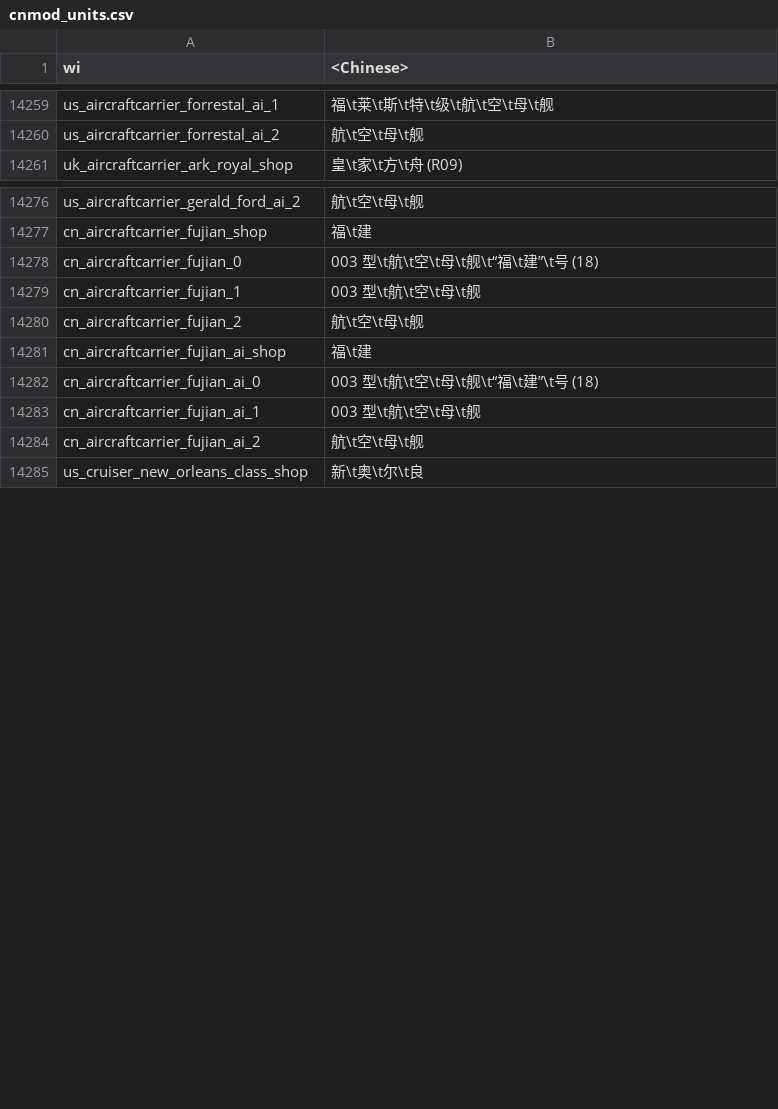
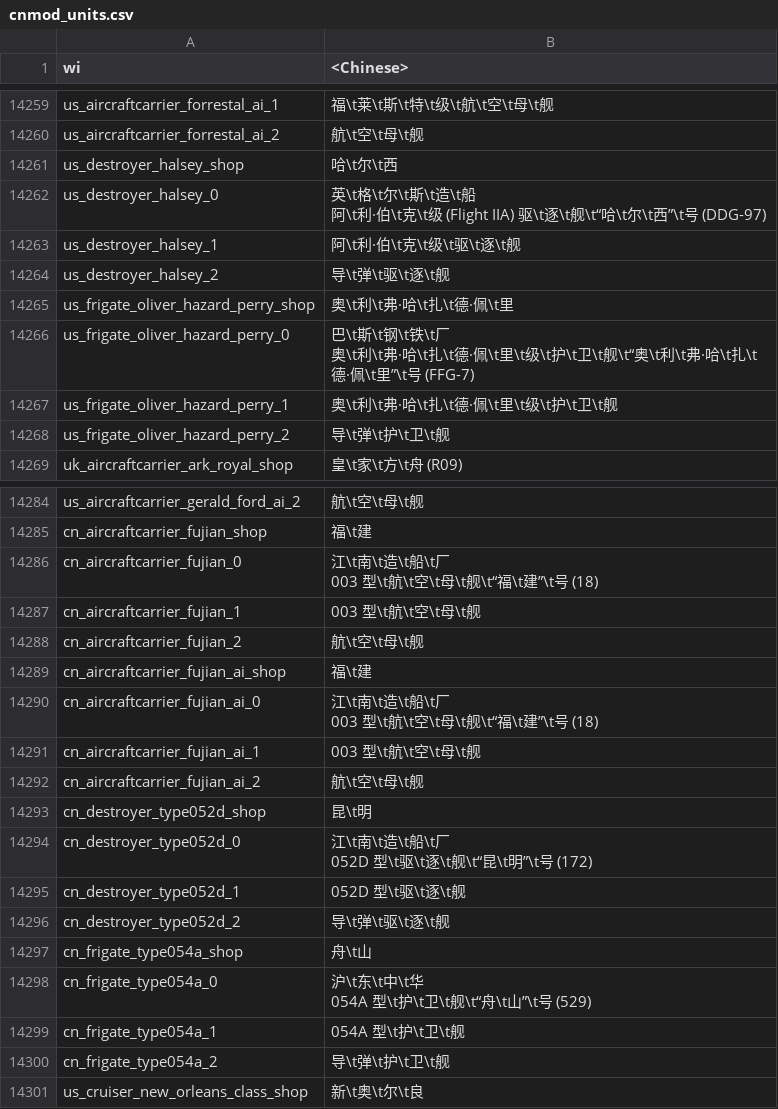
Before and after one commit to 1095368180/warthunder-improved-chinese-localisation, a CSV file: cnmod_units.csv, drawn as a sheet; only a part is shown, gaps mark what is left out; the diff covers the shown part only.

```diff
--- a/cnmod_units.csv
+++ b/cnmod_units.csv
@@ -16306,2 +16306,12 @@ us_aircraftcarrier_forrestal_ai_1;福\t莱\t斯\t特\t级\t航\t空\t母\t舰
 us_aircraftcarrier_forrestal_ai_2;航\t空\t母\t舰
+us_destroyer_halsey_shop;哈\t尔\t西
+us_destroyer_halsey_0;"英\t格\t尔\t斯\t造\t船
+阿\t利·伯\t克\t级 (Flight IIA) 驱\t逐\t舰\t“哈\t尔\t西”\t号 (DDG-97)"
+us_destroyer_halsey_1;阿\t利·伯\t克\t级\t驱\t逐\t舰
+us_destroyer_halsey_2;导\t弹\t驱\t逐\t舰
+us_frigate_oliver_hazard_perry_shop;奥\t利\t弗·哈\t扎\t德·佩\t里
+us_frigate_oliver_hazard_perry_0;"巴\t斯\t钢\t铁\t厂
+奥\t利\t弗·哈\t扎\t德·佩\t里\t级\t护\t卫\t舰\t“奥\t利\t弗·哈\t扎\t德·佩\t里”\t号 (FFG-7)"
+us_frigate_oliver_hazard_perry_1;奥\t利\t弗·哈\t扎\t德·佩\t里\t级\t护\t卫\t舰
+us_frigate_oliver_hazard_perry_2;导\t弹\t护\t卫\t舰
 uk_aircraftcarrier_ark_royal_shop;皇\t家\t方\t舟 (R09)
@@ -16327,3 +16337,4 @@ us_aircraftcarrier_gerald_ford_ai_2;航\t空\t母\t舰
 cn_aircraftcarrier_fujian_shop;福\t建
-cn_aircraftcarrier_fujian_0;003 型\t航\t空\t母\t舰\t“福\t建”\t号 (18)
+cn_aircraftcarrier_fujian_0;"江\t南\t造\t船\t厂
+003 型\t航\t空\t母\t舰\t“福\t建”\t号 (18)"
 cn_aircraftcarrier_fujian_1;003 型\t航\t空\t母\t舰
@@ -16331,5 +16342,16 @@ cn_aircraftcarrier_fujian_2;航\t空\t母\t舰
 cn_aircraftcarrier_fujian_ai_shop;福\t建
-cn_aircraftcarrier_fujian_ai_0;003 型\t航\t空\t母\t舰\t“福\t建”\t号 (18)
+cn_aircraftcarrier_fujian_ai_0;"江\t南\t造\t船\t厂
+003 型\t航\t空\t母\t舰\t“福\t建”\t号 (18)"
 cn_aircraftcarrier_fujian_ai_1;003 型\t航\t空\t母\t舰
 cn_aircraftcarrier_fujian_ai_2;航\t空\t母\t舰
+cn_destroyer_type052d_shop;昆\t明
+cn_destroyer_type052d_0;"江\t南\t造\t船\t厂
+052D 型\t驱\t逐\t舰\t“昆\t明”\t号 (172)"
+cn_destroyer_type052d_1;052D 型\t驱\t逐\t舰
+cn_destroyer_type052d_2;导\t弹\t驱\t逐\t舰
+cn_frigate_type054a_shop;舟\t山
+cn_frigate_type054a_0;"沪\t东\t中\t华
+054A 型\t护\t卫\t舰\t“舟\t山”\t号 (529)"
+cn_frigate_type054a_1;054A 型\t护\t卫\t舰
+cn_frigate_type054a_2;导\t弹\t护\t卫\t舰
 us_cruiser_new_orleans_class_shop;新\t奥\t尔\t良
```
Also changed, not shown: 4 added rows and 5 edited cells elsewhere in this file, cnmod_units_modifications.csv, cnmod_units_weaponry.csv.
